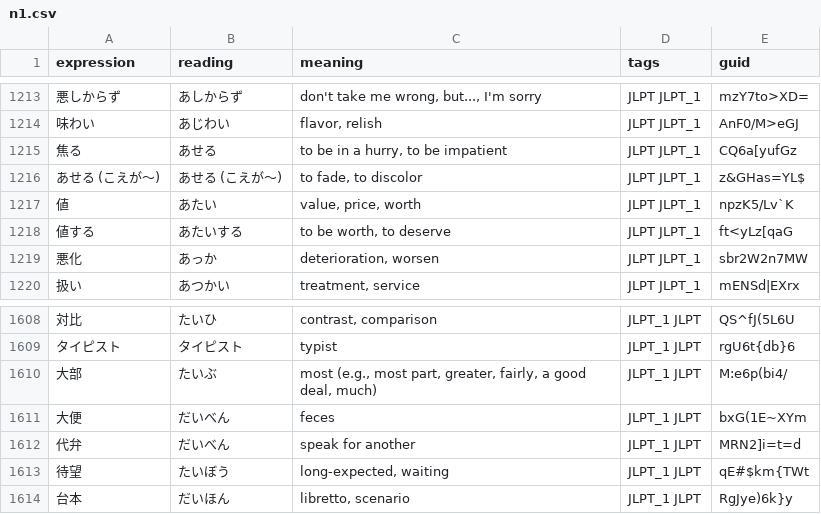
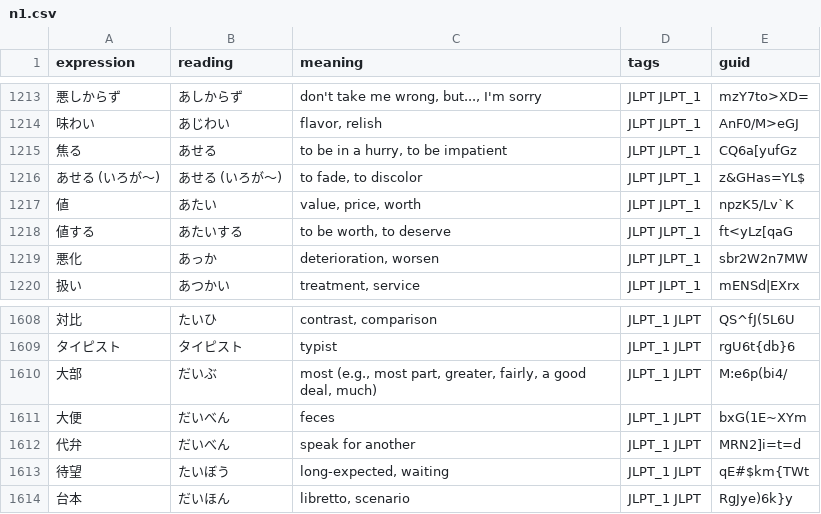
Before and after one commit to songch9511/JLPT-app, a CSV file: data/raw/n1.csv, drawn as a sheet; only a part is shown, gaps mark what is left out.

```diff
--- a/data/raw/n1.csv
+++ b/data/raw/n1.csv
@@ -1215,3 +1215,3 @@ expression,reading,meaning,tags,guid
 焦る,あせる,"to be in a hurry, to be impatient",JLPT JLPT_1,CQ6a[yufGz
-あせる (こえが～),あせる (こえが～),"to fade, to discolor",JLPT JLPT_1,z&GHas=YL$
+あせる (いろが～),あせる (いろが～),"to fade, to discolor",JLPT JLPT_1,z&GHas=YL$
 値,あたい,"value, price, worth",JLPT JLPT_1,npzK5/Lv`K
@@ -1609,3 +1609,3 @@ expression,reading,meaning,tags,guid
 タイピスト,タイピスト,typist,JLPT_1 JLPT,rgU6t{db}6
-大部,たいぶ,"most (e.g., most part, greater, fairly, a good deal, much)",JLPT_1 JLPT,M:e6p(bi4/
+大部,だいぶ,"most (e.g., most part, greater, fairly, a good deal, much)",JLPT_1 JLPT,M:e6p(bi4/
 大便,だいべん,feces,JLPT_1 JLPT,bxG(1E~XYm
```
Also changed, not shown: data/raw/n2.csv, data/raw/n3.csv, 25 other files.
